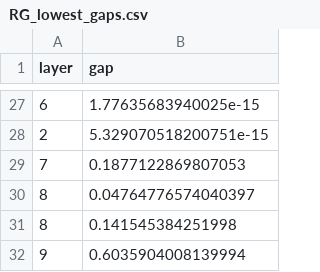
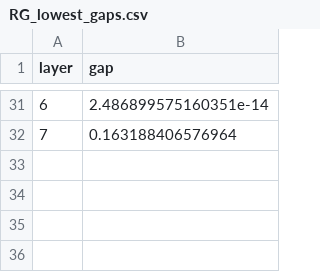
Before and after one commit to ZlinTsai/tSDRG, a CSV file: Main/TTN/algo/Jdis05/L32_P10_m10_1/RG_lowest_gaps.csv, drawn as a sheet; only a part is shown, gaps mark what is left out; the diff covers the shown part only.

```diff
--- a/Main/TTN/algo/Jdis05/L32_P10_m10_1/RG_lowest_gaps.csv
+++ b/Main/TTN/algo/Jdis05/L32_P10_m10_1/RG_lowest_gaps.csv
@@ -27,6 +31,2 @@ layer,gap
-6,1.77635683940025e-15
-2,5.329070518200751e-15
-7,0.1877122869807053
-8,0.04764776574040397
-8,0.141545384251998
-9,0.6035904008139994
+6,2.486899575160351e-14
+7,0.163188406576964
```
Also changed, not shown: 8 added rows, 4 removed rows and 19 edited cells elsewhere in this file, Main/TTN/algo/Jdis00/L32_P10_m10_1/RG_highest_gaps.csv, Main/TTN/algo/Jdis00/L32_P10_m10_1/RG_lowest_gaps.csv, 5 other files.
